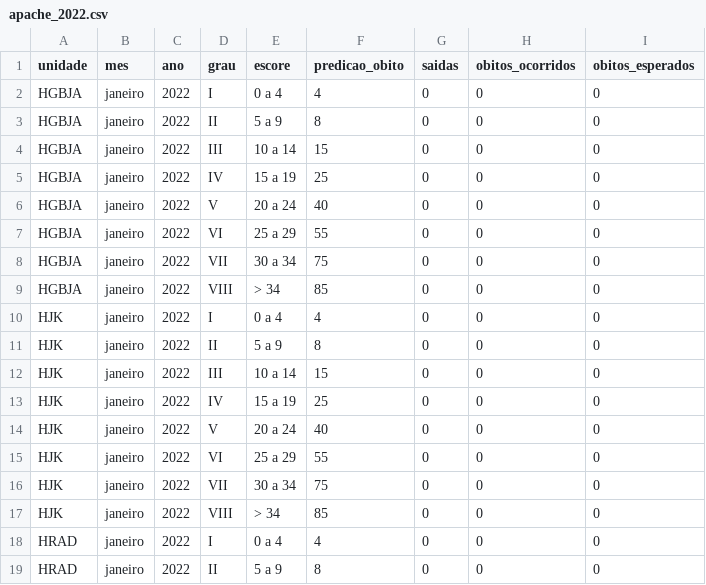
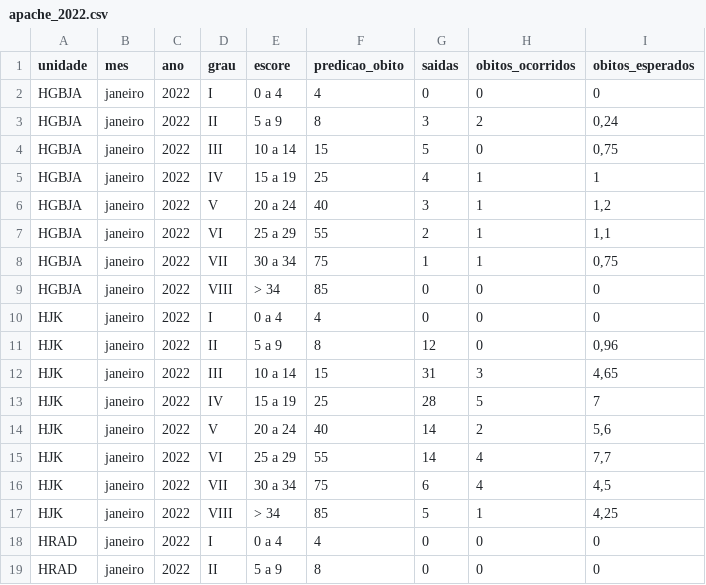
Before and after one commit to fhemig/APACHE, a CSV file: data/apache_2022.csv, drawn as a sheet; only a part is shown; the diff covers the shown part only.

Commit message:
Atualização dos dados APACHE referentes a Janeiro de 2022

```diff
--- a/data/apache_2022.csv
+++ b/data/apache_2022.csv
@@ -2,17 +2,17 @@ unidade;mes;ano;grau;escore;predicao_obito;saidas;obitos_ocorridos;obitos_espera
 HGBJA;janeiro;2022;I;0 a 4;4;0;0;0
-HGBJA;janeiro;2022;II;5 a 9;8;0;0;0
-HGBJA;janeiro;2022;III;10 a 14;15;0;0;0
-HGBJA;janeiro;2022;IV;15 a 19;25;0;0;0
-HGBJA;janeiro;2022;V;20 a 24;40;0;0;0
-HGBJA;janeiro;2022;VI;25 a 29;55;0;0;0
-HGBJA;janeiro;2022;VII;30 a 34;75;0;0;0
+HGBJA;janeiro;2022;II;5 a 9;8;3;2;0,24
+HGBJA;janeiro;2022;III;10 a 14;15;5;0;0,75
+HGBJA;janeiro;2022;IV;15 a 19;25;4;1;1
+HGBJA;janeiro;2022;V;20 a 24;40;3;1;1,2
+HGBJA;janeiro;2022;VI;25 a 29;55;2;1;1,1
+HGBJA;janeiro;2022;VII;30 a 34;75;1;1;0,75
 HGBJA;janeiro;2022;VIII;> 34;85;0;0;0
 HJK;janeiro;2022;I;0 a 4;4;0;0;0
-HJK;janeiro;2022;II;5 a 9;8;0;0;0
-HJK;janeiro;2022;III;10 a 14;15;0;0;0
-HJK;janeiro;2022;IV;15 a 19;25;0;0;0
-HJK;janeiro;2022;V;20 a 24;40;0;0;0
-HJK;janeiro;2022;VI;25 a 29;55;0;0;0
-HJK;janeiro;2022;VII;30 a 34;75;0;0;0
-HJK;janeiro;2022;VIII;> 34;85;0;0;0
+HJK;janeiro;2022;II;5 a 9;8;12;0;0,96
+HJK;janeiro;2022;III;10 a 14;15;31;3;4,65
+HJK;janeiro;2022;IV;15 a 19;25;28;5;7
+HJK;janeiro;2022;V;20 a 24;40;14;2;5,6
+HJK;janeiro;2022;VI;25 a 29;55;14;4;7,7
+HJK;janeiro;2022;VII;30 a 34;75;6;4;4,5
+HJK;janeiro;2022;VIII;> 34;85;5;1;4,25
 HRAD;janeiro;2022;I;0 a 4;4;0;0;0
```
Also changed, not shown: 92 edited cells elsewhere in this file, 1 other file.
